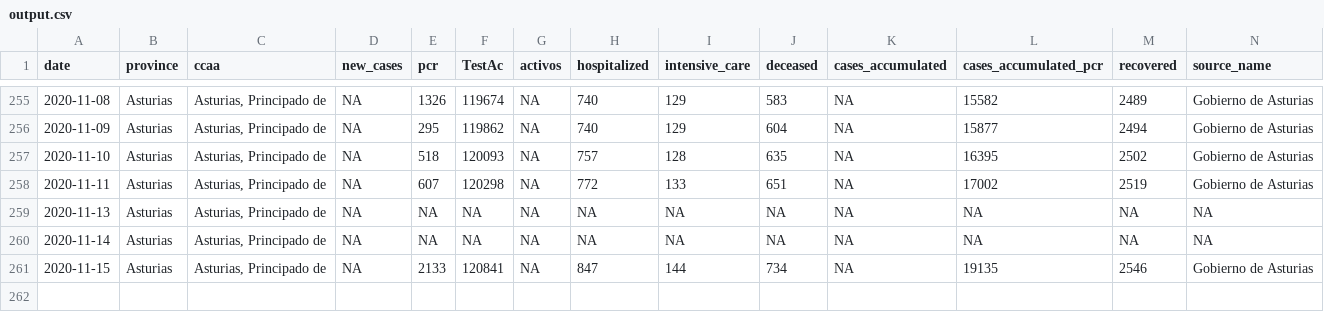
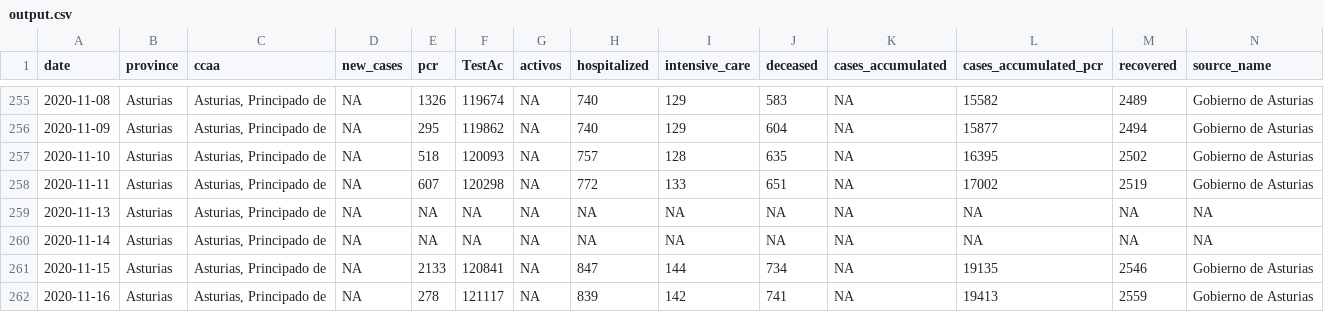
Before and after one commit to kifirifis/asturiasescovid19data, a CSV file: data/output.csv, drawn as a sheet; only a part is shown, gaps mark what is left out; rows hold the shown columns only; the diff names each change by its address in the sheet, - before the commit and + after, or states it on an @@ line.

Commit message:
update output.csv at 16-11-2020 & daily html at 17-11-2020

```diff
--- a/data/output.csv
+++ b/data/output.csv
+row 262: 2020-11-16 | Asturias | Asturias, Principado de | NA | 278 | 121117 | NA | 839 | 142 | 741 | NA | 19413 | 2559 | Gobierno de Asturias
```
Also changed, not shown: 1 other file.
